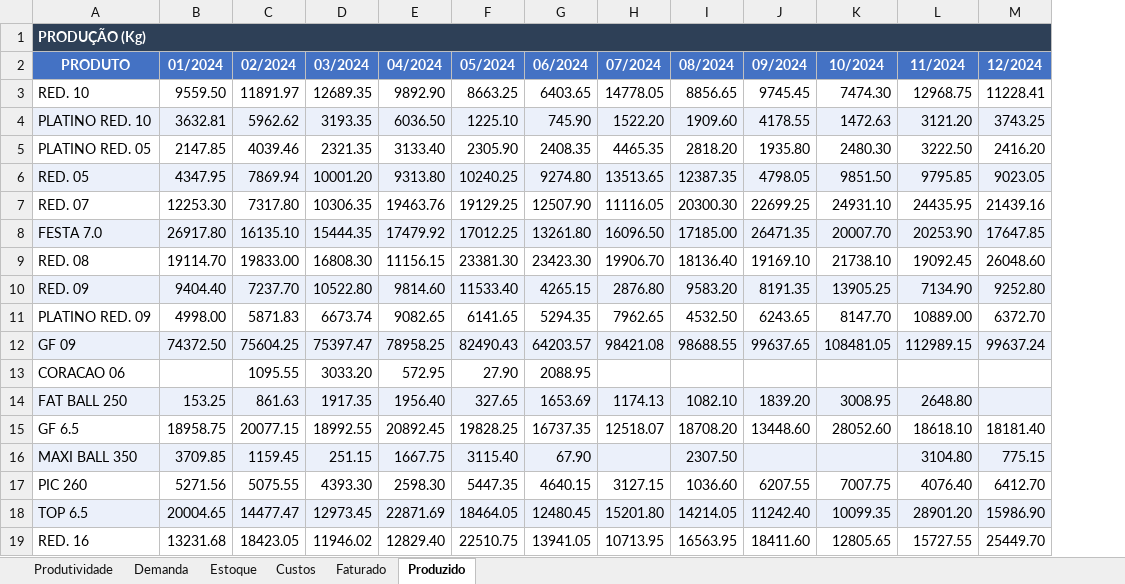
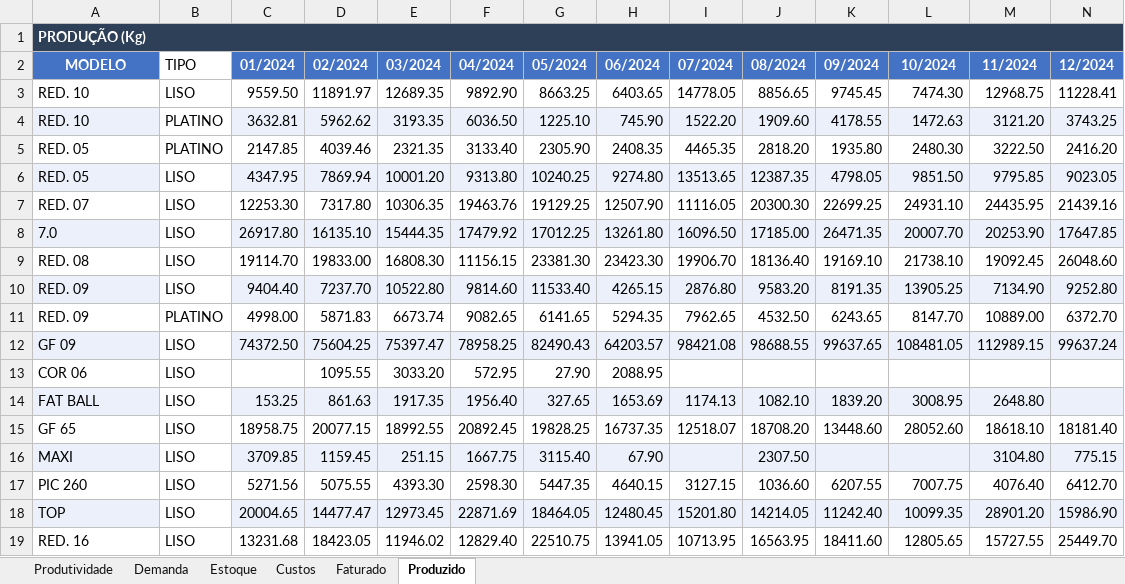
Before and after one commit to FelipePCapalbo/Riberball-LotSizingScheduling, an Excel workbook: data/inputs.xlsx, sheet Produzido, drawn as a sheet; only a part is shown; values as stored, in another font and other column widths than the file's, no borders; removed rows and columns are numbered as before the commit, all else as after; the diff covers the shown part only; the diff names each change by its address in the sheet, - before the commit and + after, or states it on an @@ line.

```diff
--- a/data/inputs.xlsx (sheet Produzido)
+++ b/data/inputs.xlsx (sheet Produzido)
+column B (TIPO), rows 3-19: LISO | PLATINO | PLATINO | LISO | LISO | LISO | LISO | LISO | PLATINO | LISO | LISO | LISO | LISO | LISO | LISO | LISO | LISO
-A1:R1 merged
+A1:R1 merged
-C1:N1 fill: #2E4057
+C1:N1 fill: none
-A2: PRODUTO
+A2: MODELO
-A4 (MODELO): PLATINO RED. 10
+A4 (MODELO): RED. 10
-A5 (MODELO): PLATINO RED. 05
+A5 (MODELO): RED. 05
-A8 (MODELO): FESTA 7.0
+A8 (MODELO): 7.0
-A11 (MODELO): PLATINO RED. 09
+A11 (MODELO): RED. 09
-A13 (MODELO): CORACAO 06
+A13 (MODELO): COR 06
-A14 (MODELO): FAT BALL 250
+A14 (MODELO): FAT BALL
-A15 (MODELO): GF 6.5
+A15 (MODELO): GF 65
-A16 (MODELO): MAXI BALL 350
+A16 (MODELO): MAXI
-A18 (MODELO): TOP 6.5
+A18 (MODELO): TOP
```
Also changed, not shown: cell formats elsewhere in this sheet, sheet Estoque, sheet Faturado, sheet Demanda, sheet Produtividade, 38 other files.
